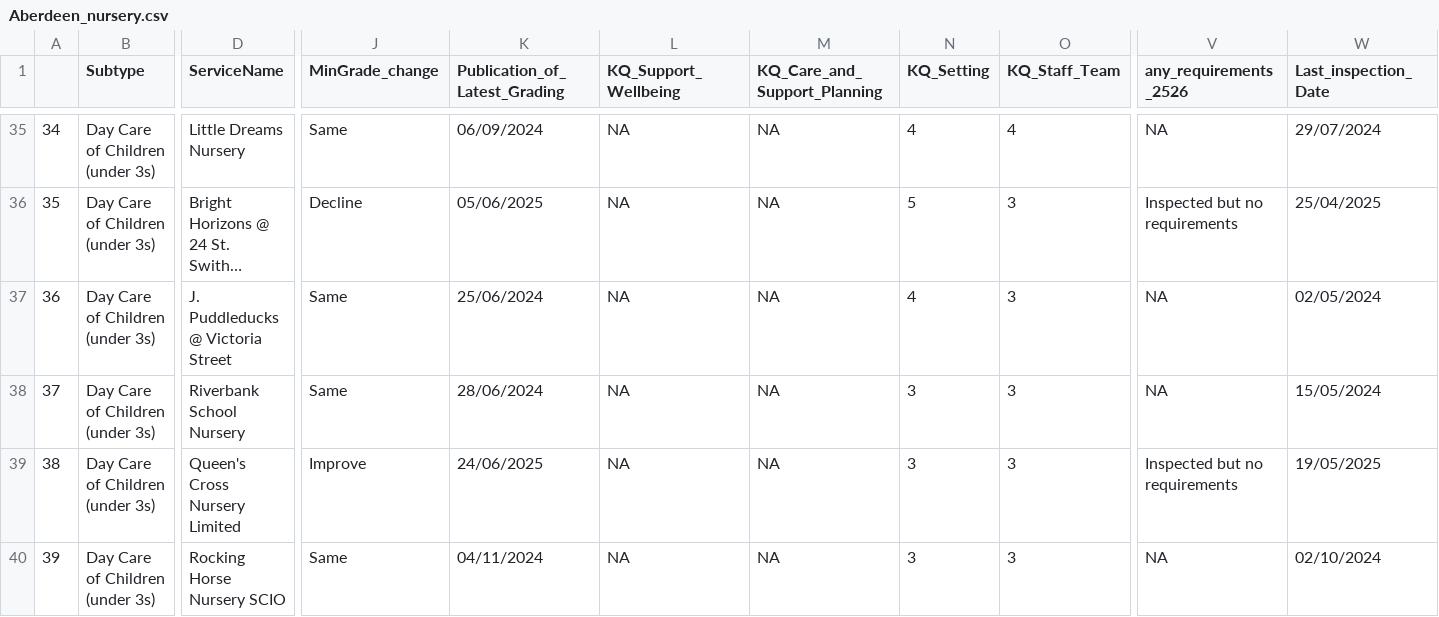
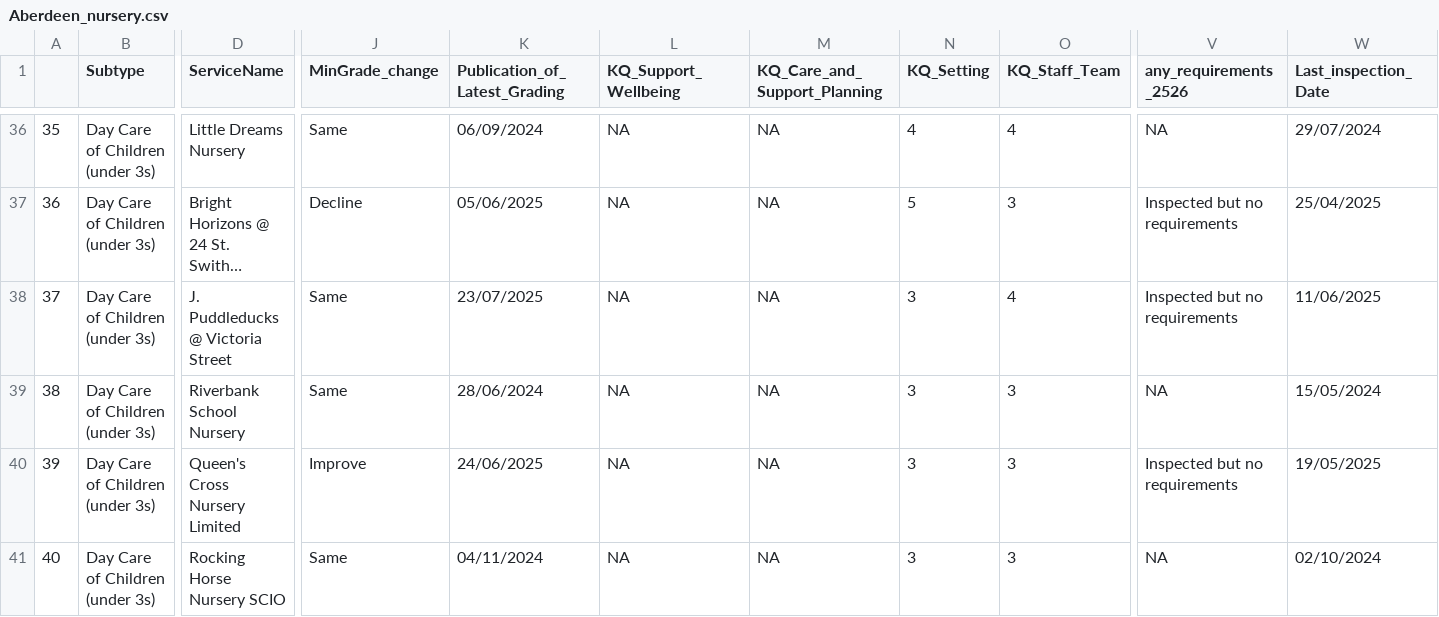
Before and after one commit to DCTdatateam/CI, a CSV file: data/report/Aberdeen_nursery.csv, drawn as a sheet; only a part is shown, gaps mark what is left out; long unchanged cells end in …; addresses are those after the commit; the diff covers the shown part only; the diff names each change by its address in the sheet, - before the commit and + after, or states it on an @@ line.

```diff
--- a/data/report/Aberdeen_nursery.csv
+++ b/data/report/Aberdeen_nursery.csv
@@ column A renumbered between rows 30 and 41 @@
-K38 (Publication_of_Latest_Grading): 25/06/2024
+K38 (Publication_of_Latest_Grading): 23/07/2025
-N38 (KQ_Setting): 4
+N38 (KQ_Setting): 3
-O38 (KQ_Staff_Team): 3
+O38 (KQ_Staff_Team): 4
-V38 (any_requirements_2526): NA
+V38 (any_requirements_2526): Inspected but no requirements
-W38 (Last_inspection_Date): 02/05/2024
+W38 (Last_inspection_Date): 11/06/2025
```
Also changed, not shown: 1 added row, 1 removed row and 2 edited cells elsewhere in this file, data/report/Aberdeen_care_homes.csv, data/report/care_home_averages.csv, 9 other files.
